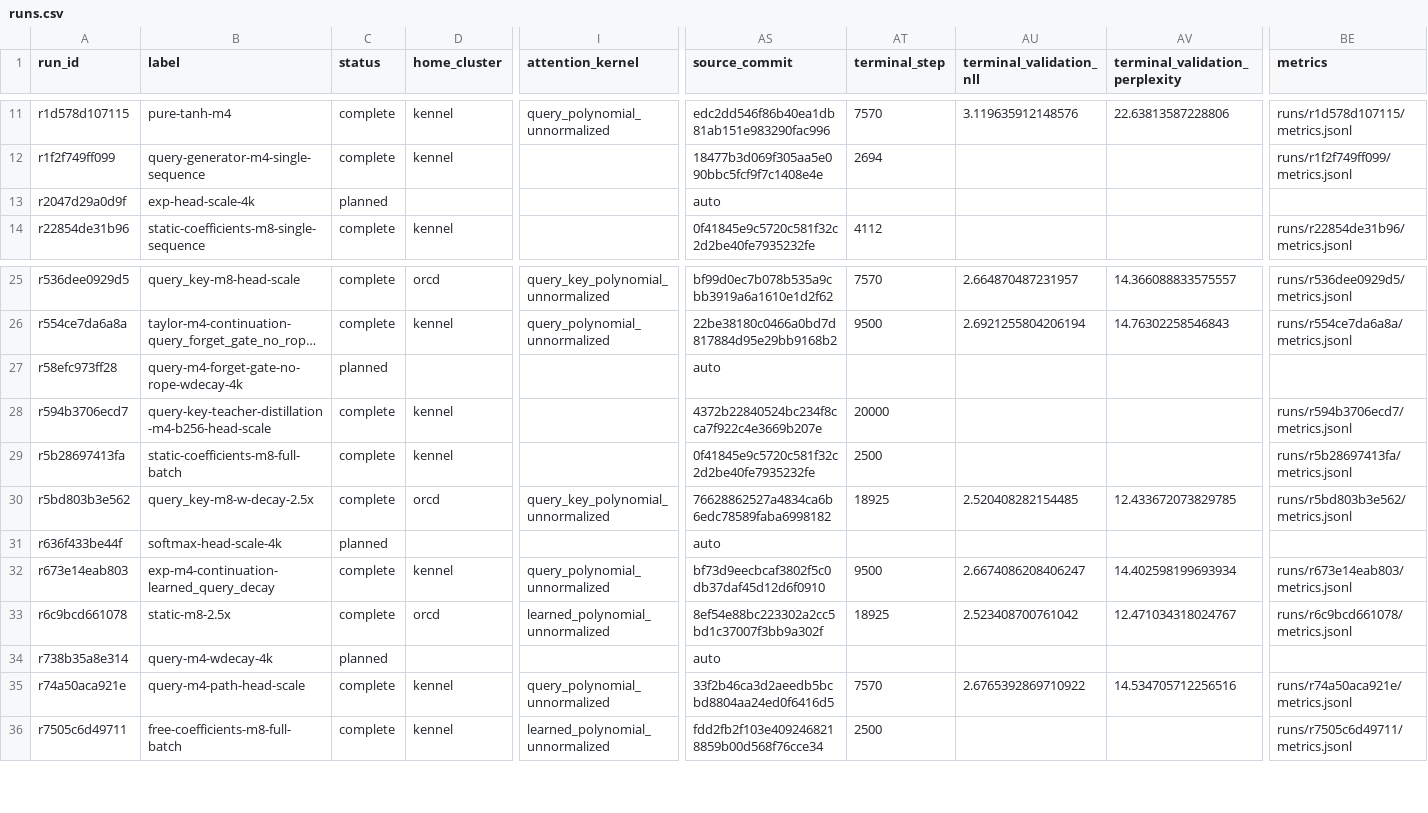
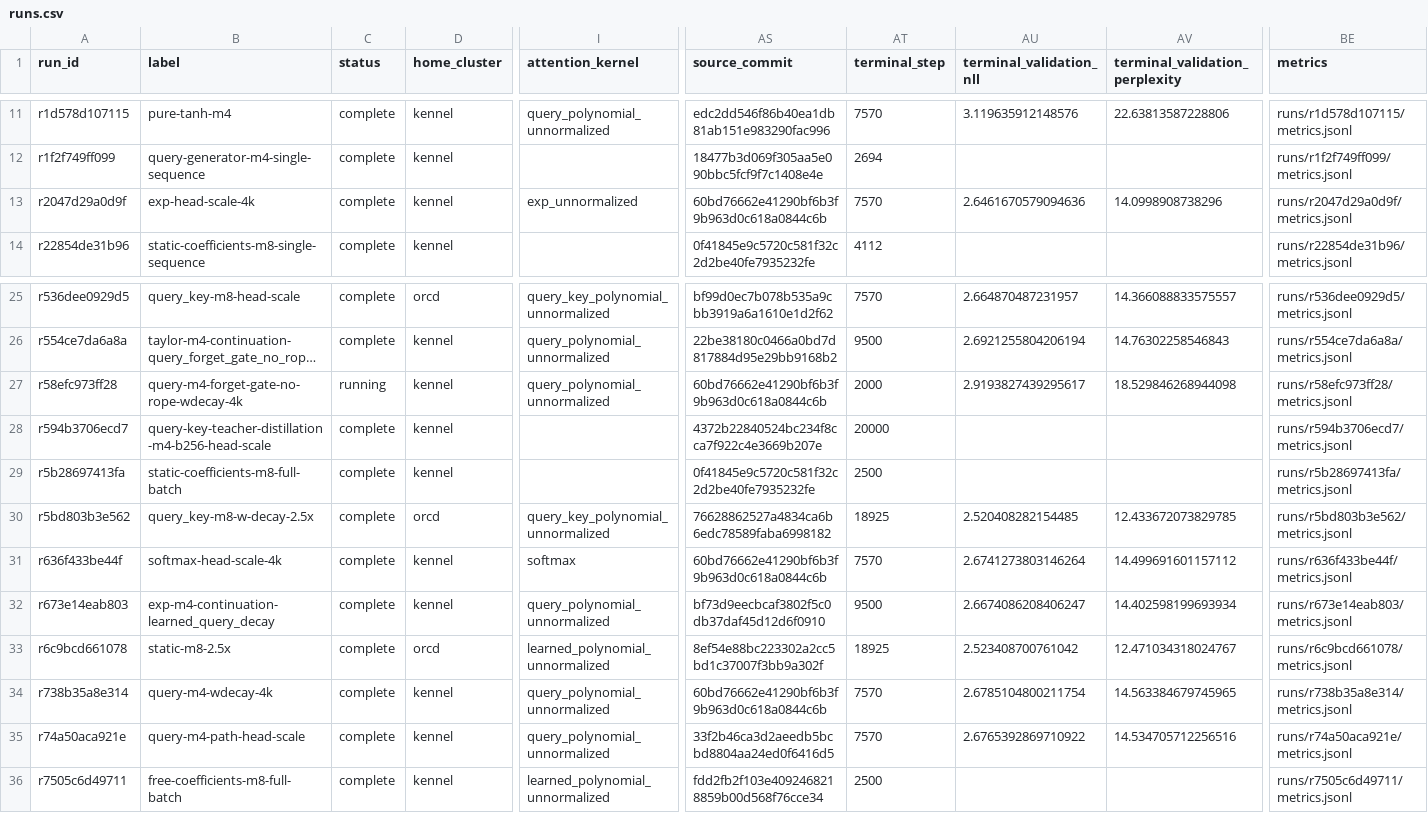
Before and after one commit to rafaelhanashiro/functional-memory, a CSV file: experiments/transformer_pp/runs.csv, drawn as a sheet; only a part is shown, gaps mark what is left out; long unchanged cells end in …; the diff covers the shown part only; the diff names each change by its address in the sheet, - before the commit and + after, or states it on an @@ line.

```diff
--- a/experiments/transformer_pp/runs.csv
+++ b/experiments/transformer_pp/runs.csv
-C13 (status): planned
+C13 (status): complete
-D13 (home_cluster): (empty)
+D13 (home_cluster): kennel
-I13 (attention_kernel): (empty)
+I13 (attention_kernel): exp_unnormalized
-AS13 (source_commit): auto
+AS13 (source_commit): 60bd76662e41290bf6b3f9b963d0c618a0844c6b
-AT13 (terminal_step): (empty)
+AT13 (terminal_step): 7570
-AU13 (terminal_validation_nll): (empty)
+AU13 (terminal_validation_nll): 2.6461670579094636
-AV13 (terminal_validation_perplexity): (empty)
+AV13 (terminal_validation_perplexity): 14.0998908738296
-BE13 (metrics): (empty)
+BE13 (metrics): runs/r2047d29a0d9f/metrics.jsonl
-C27 (status): planned
+C27 (status): running
-D27 (home_cluster): (empty)
+D27 (home_cluster): kennel
-I27 (attention_kernel): (empty)
+I27 (attention_kernel): query_polynomial_unnormalized
-AS27 (source_commit): auto
+AS27 (source_commit): 60bd76662e41290bf6b3f9b963d0c618a0844c6b
-AT27 (terminal_step): (empty)
+AT27 (terminal_step): 2000
-AU27 (terminal_validation_nll): (empty)
+AU27 (terminal_validation_nll): 2.9193827439295617
-AV27 (terminal_validation_perplexity): (empty)
+AV27 (terminal_validation_perplexity): 18.529846268944098
-BE27 (metrics): (empty)
+BE27 (metrics): runs/r58efc973ff28/metrics.jsonl
-C31 (status): planned
+C31 (status): complete
-D31 (home_cluster): (empty)
+D31 (home_cluster): kennel
-I31 (attention_kernel): (empty)
+I31 (attention_kernel): softmax
-AS31 (source_commit): auto
+AS31 (source_commit): 60bd76662e41290bf6b3f9b963d0c618a0844c6b
-AT31 (terminal_step): (empty)
+AT31 (terminal_step): 7570
-AU31 (terminal_validation_nll): (empty)
+AU31 (terminal_validation_nll): 2.6741273803146264
-AV31 (terminal_validation_perplexity): (empty)
+AV31 (terminal_validation_perplexity): 14.499691601157112
-BE31 (metrics): (empty)
+BE31 (metrics): runs/r636f433be44f/metrics.jsonl
-C34 (status): planned
+C34 (status): complete
-D34 (home_cluster): (empty)
+D34 (home_cluster): kennel
-I34 (attention_kernel): (empty)
+I34 (attention_kernel): query_polynomial_unnormalized
-AS34 (source_commit): auto
+AS34 (source_commit): 60bd76662e41290bf6b3f9b963d0c618a0844c6b
-AT34 (terminal_step): (empty)
+AT34 (terminal_step): 7570
-AU34 (terminal_validation_nll): (empty)
+AU34 (terminal_validation_nll): 2.6785104800211754
-AV34 (terminal_validation_perplexity): (empty)
+AV34 (terminal_validation_perplexity): 14.563384679745965
-BE34 (metrics): (empty)
+BE34 (metrics): runs/r738b35a8e314/metrics.jsonl
```
Also changed, not shown: 8 edited cells elsewhere in this file, 36 other files.
